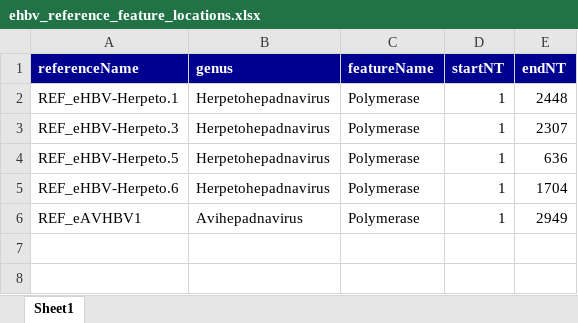
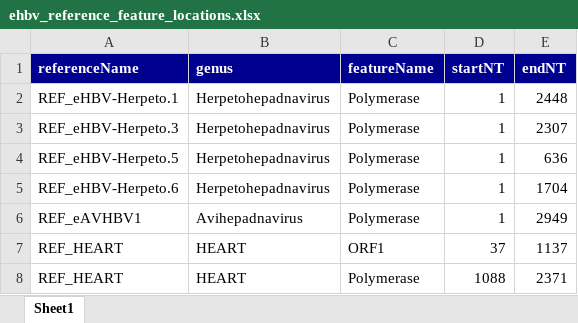
Before and after one commit to giffordlabcvr/Hepadnaviridae-GLUE, an Excel workbook: tabular/ehbv_reference_feature_locations.xlsx, sheet Sheet1, drawn as a sheet; values as stored, in another font and other column widths than the file's, no borders; the diff names each change by its address in the sheet, - before the commit and + after, or states it on an @@ line.

Commit message:
Refining tabular data

```diff
--- a/tabular/ehbv_reference_feature_locations.xlsx (sheet Sheet1)
+++ b/tabular/ehbv_reference_feature_locations.xlsx (sheet Sheet1)
+row 7: REF_HEART | HEART | ORF1 | 37 | 1137
+row 8: REF_HEART | HEART | Polymerase | 1088 | 2371
```
Also changed, not shown: tabular/ehbv-refseqs-side-data.xlsx, tabular/hepadna-ncbi-refseqs-side-data.xlsx, 3 other files.
